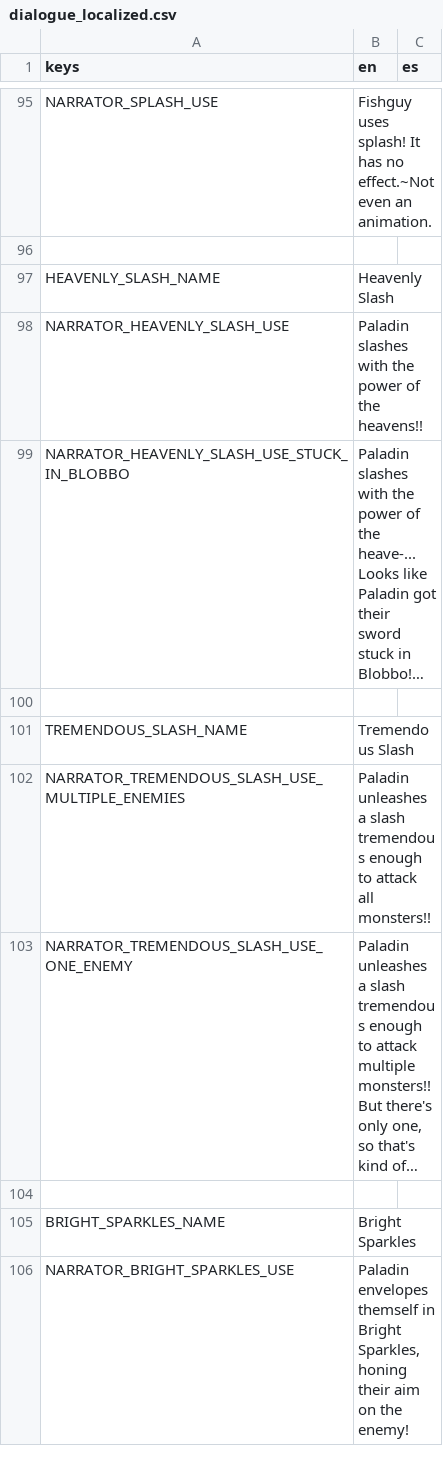
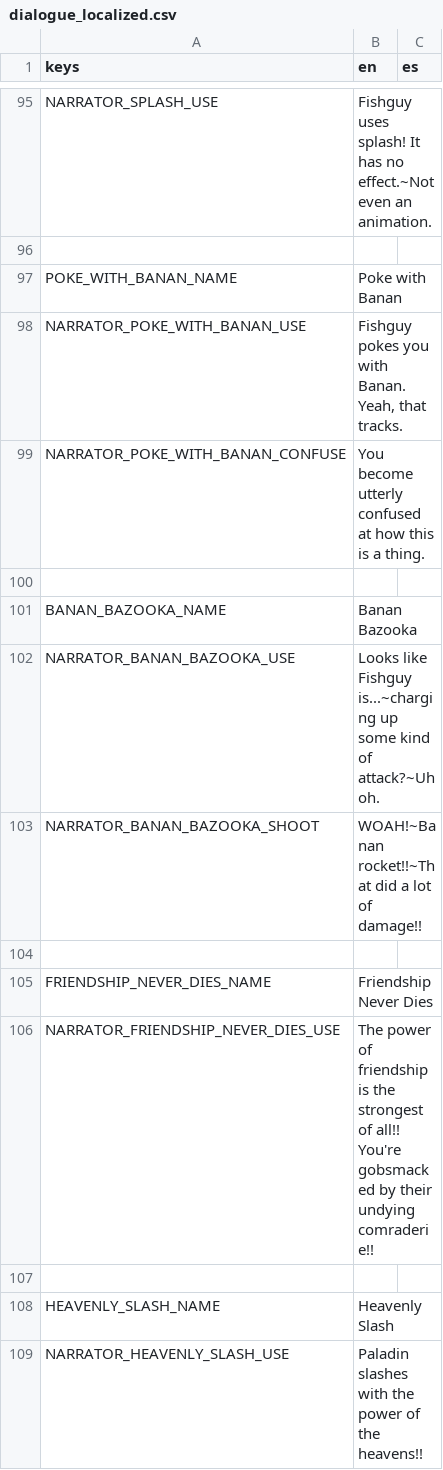
Before and after one commit to Lucrecious/arpeegees, a CSV file: dialogue_localized.csv, drawn as a sheet; only a part is shown, gaps mark what is left out; the shorter side is filled out with more unchanged rows; long unchanged cells end in …; the diff names each change by its address in the sheet, - before the commit and + after, or states it on an @@ line.

Commit message:
Add assets for fishguy with banan

```diff
--- a/dialogue_localized.csv
+++ b/dialogue_localized.csv
+row 97: POKE_WITH_BANAN_NAME | Poke with Banan
+row 98: NARRATOR_POKE_WITH_BANAN_USE | Fishguy pokes you with Banan. Yeah, that tracks.
+row 99: NARRATOR_POKE_WITH_BANAN_CONFUSE | You become utterly confused at how this is a thing.
+row 100: (empty)
+row 101: BANAN_BAZOOKA_NAME | Banan Bazooka
+row 102: NARRATOR_BANAN_BAZOOKA_USE | Looks like Fishguy is...~charging up some kind of attack?~Uh oh.
+row 103: NARRATOR_BANAN_BAZOOKA_SHOOT | WOAH!~Banan rocket!!~That did a lot of damage!!
+row 104: (empty)
+row 105: FRIENDSHIP_NEVER_DIES_NAME | Friendship Never Dies
+row 106: NARRATOR_FRIENDSHIP_NEVER_DIES_USE | The power of friendship is the strongest of all!! You're gobsmacked by their undying comraderie!!
+row 107: (empty)
```
Also changed, not shown: 11 other files.
